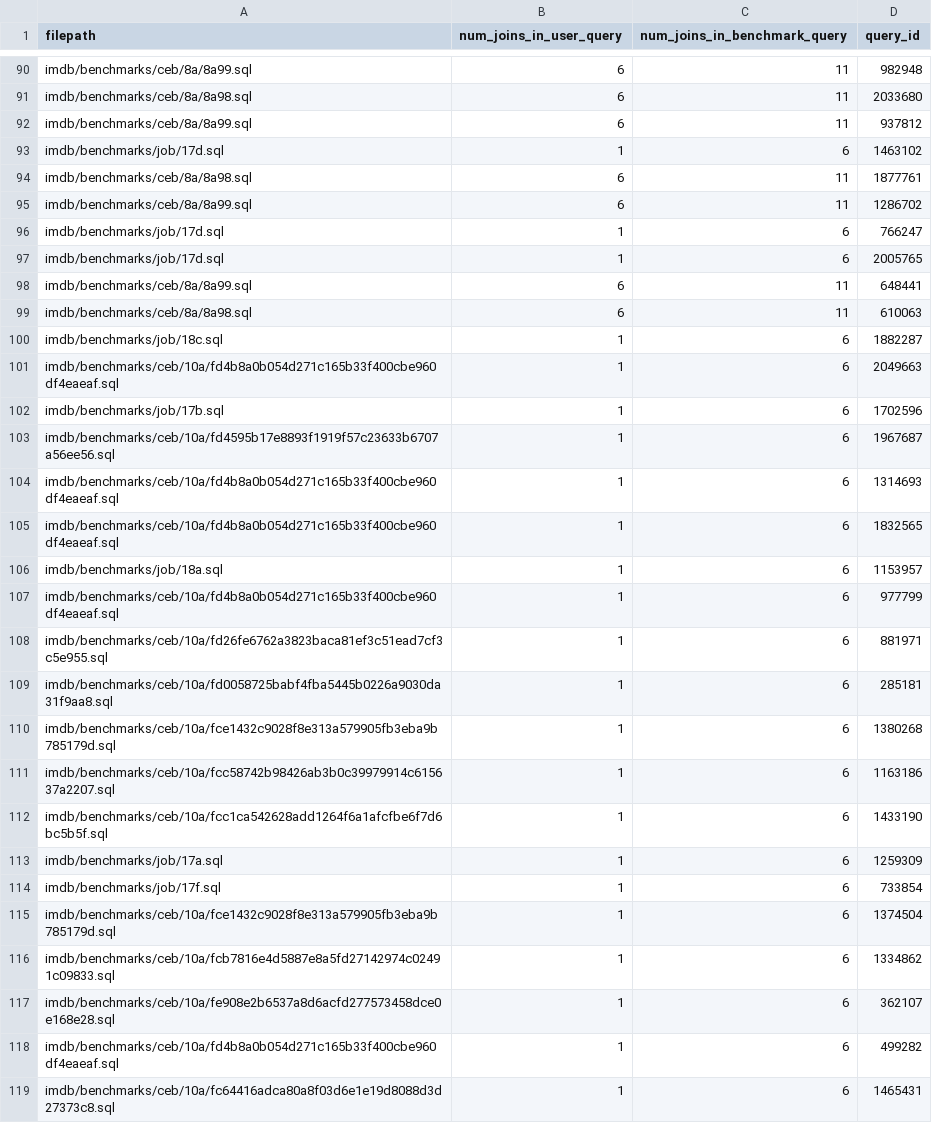
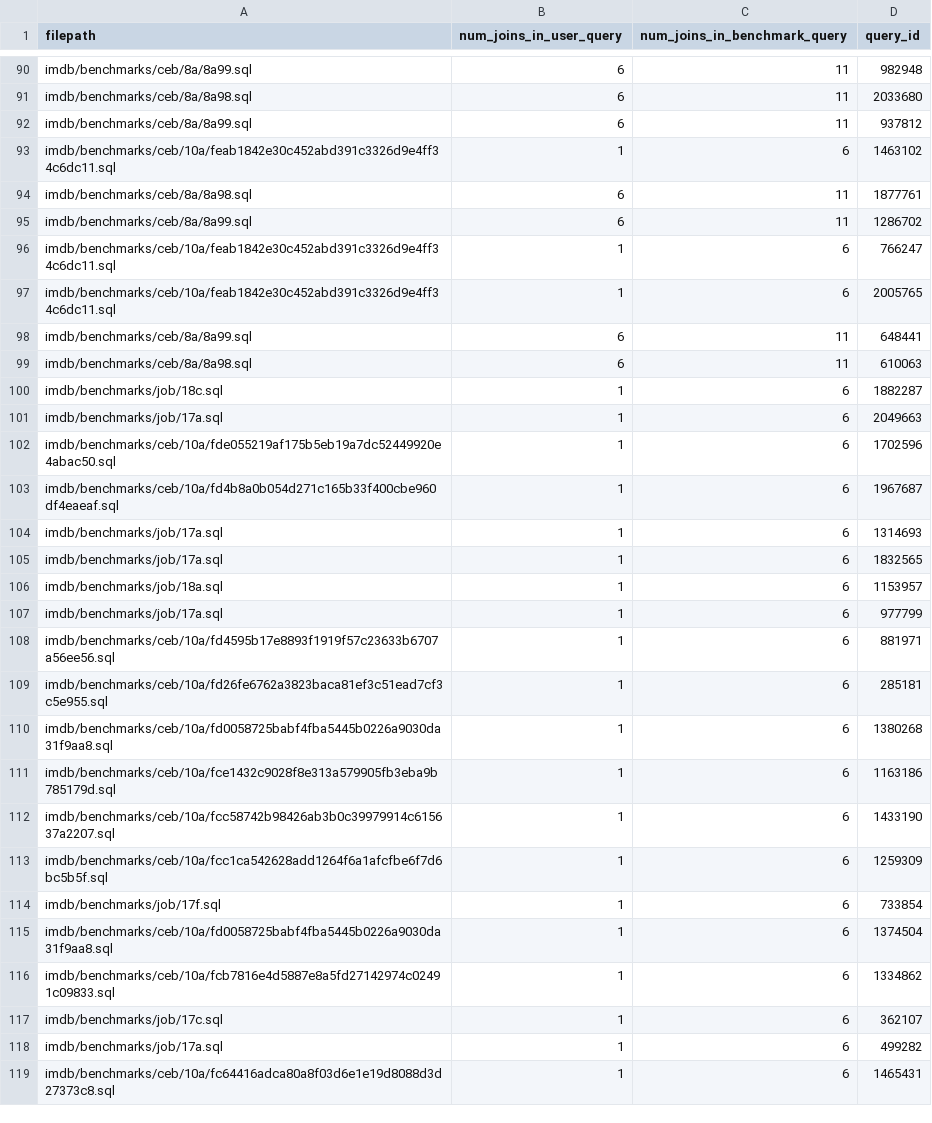
Before and after one commit to utndatasystems/redbench, a CSV file: workloads/80%-90%/high_variability.csv, drawn as a sheet; only a part is shown, gaps mark what is left out; the diff covers the shown part only.

```diff
--- a/workloads/80%-90%/high_variability.csv
+++ b/workloads/80%-90%/high_variability.csv
@@ -92,7 +92,7 @@ imdb/benchmarks/ceb/8a/8a98.sql,6,11,2033680
 imdb/benchmarks/ceb/8a/8a99.sql,6,11,937812
-imdb/benchmarks/job/17d.sql,1,6,1463102
+imdb/benchmarks/ceb/10a/feab1842e30c452abd391c3326d9e4ff34c6dc11.sql,1,6,1463102
 imdb/benchmarks/ceb/8a/8a98.sql,6,11,1877761
 imdb/benchmarks/ceb/8a/8a99.sql,6,11,1286702
-imdb/benchmarks/job/17d.sql,1,6,766247
-imdb/benchmarks/job/17d.sql,1,6,2005765
+imdb/benchmarks/ceb/10a/feab1842e30c452abd391c3326d9e4ff34c6dc11.sql,1,6,766247
+imdb/benchmarks/ceb/10a/feab1842e30c452abd391c3326d9e4ff34c6dc11.sql,1,6,2005765
 imdb/benchmarks/ceb/8a/8a99.sql,6,11,648441
@@ -100,20 +100,20 @@ imdb/benchmarks/ceb/8a/8a98.sql,6,11,610063
 imdb/benchmarks/job/18c.sql,1,6,1882287
-imdb/benchmarks/ceb/10a/fd4b8a0b054d271c165b33f400cbe960df4eaeaf.sql,1,6,2049663
-imdb/benchmarks/job/17b.sql,1,6,1702596
-imdb/benchmarks/ceb/10a/fd4595b17e8893f1919f57c23633b6707a56ee56.sql,1,6,1967687
-imdb/benchmarks/ceb/10a/fd4b8a0b054d271c165b33f400cbe960df4eaeaf.sql,1,6,1314693
-imdb/benchmarks/ceb/10a/fd4b8a0b054d271c165b33f400cbe960df4eaeaf.sql,1,6,1832565
+imdb/benchmarks/job/17a.sql,1,6,2049663
+imdb/benchmarks/ceb/10a/fde055219af175b5eb19a7dc52449920e4abac50.sql,1,6,1702596
+imdb/benchmarks/ceb/10a/fd4b8a0b054d271c165b33f400cbe960df4eaeaf.sql,1,6,1967687
+imdb/benchmarks/job/17a.sql,1,6,1314693
+imdb/benchmarks/job/17a.sql,1,6,1832565
 imdb/benchmarks/job/18a.sql,1,6,1153957
-imdb/benchmarks/ceb/10a/fd4b8a0b054d271c165b33f400cbe960df4eaeaf.sql,1,6,977799
-imdb/benchmarks/ceb/10a/fd26fe6762a3823baca81ef3c51ead7cf3c5e955.sql,1,6,881971
-imdb/benchmarks/ceb/10a/fd0058725babf4fba5445b0226a9030da31f9aa8.sql,1,6,285181
-imdb/benchmarks/ceb/10a/fce1432c9028f8e313a579905fb3eba9b785179d.sql,1,6,1380268
-imdb/benchmarks/ceb/10a/fcc58742b98426ab3b0c39979914c615637a2207.sql,1,6,1163186
-imdb/benchmarks/ceb/10a/fcc1ca542628add1264f6a1afcfbe6f7d6bc5b5f.sql,1,6,1433190
-imdb/benchmarks/job/17a.sql,1,6,1259309
+imdb/benchmarks/job/17a.sql,1,6,977799
+imdb/benchmarks/ceb/10a/fd4595b17e8893f1919f57c23633b6707a56ee56.sql,1,6,881971
+imdb/benchmarks/ceb/10a/fd26fe6762a3823baca81ef3c51ead7cf3c5e955.sql,1,6,285181
+imdb/benchmarks/ceb/10a/fd0058725babf4fba5445b0226a9030da31f9aa8.sql,1,6,1380268
+imdb/benchmarks/ceb/10a/fce1432c9028f8e313a579905fb3eba9b785179d.sql,1,6,1163186
+imdb/benchmarks/ceb/10a/fcc58742b98426ab3b0c39979914c615637a2207.sql,1,6,1433190
+imdb/benchmarks/ceb/10a/fcc1ca542628add1264f6a1afcfbe6f7d6bc5b5f.sql,1,6,1259309
 imdb/benchmarks/job/17f.sql,1,6,733854
-imdb/benchmarks/ceb/10a/fce1432c9028f8e313a579905fb3eba9b785179d.sql,1,6,1374504
+imdb/benchmarks/ceb/10a/fd0058725babf4fba5445b0226a9030da31f9aa8.sql,1,6,1374504
 imdb/benchmarks/ceb/10a/fcb7816e4d5887e8a5fd27142974c02491c09833.sql,1,6,1334862
-imdb/benchmarks/ceb/10a/fe908e2b6537a8d6acfd277573458dce0e168e28.sql,1,6,362107
-imdb/benchmarks/ceb/10a/fd4b8a0b054d271c165b33f400cbe960df4eaeaf.sql,1,6,499282
+imdb/benchmarks/job/17c.sql,1,6,362107
+imdb/benchmarks/job/17a.sql,1,6,499282
 imdb/benchmarks/ceb/10a/fc64416adca80a8f03d6e1e19d8088d3d27373c8.sql,1,6,1465431
```
Also changed, not shown: 130 edited cells elsewhere in this file, workloads/10%-20%/mid_variability.csv, workloads/20%-30%/high_variability.csv, 24 other files.
